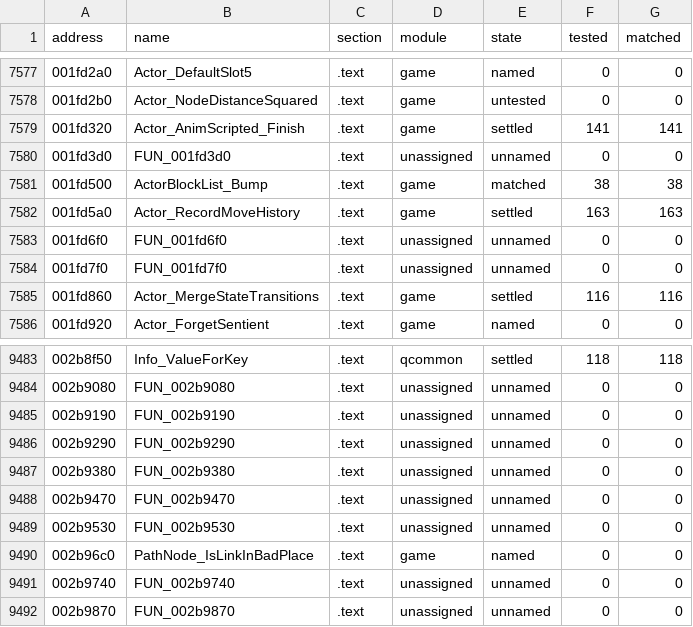
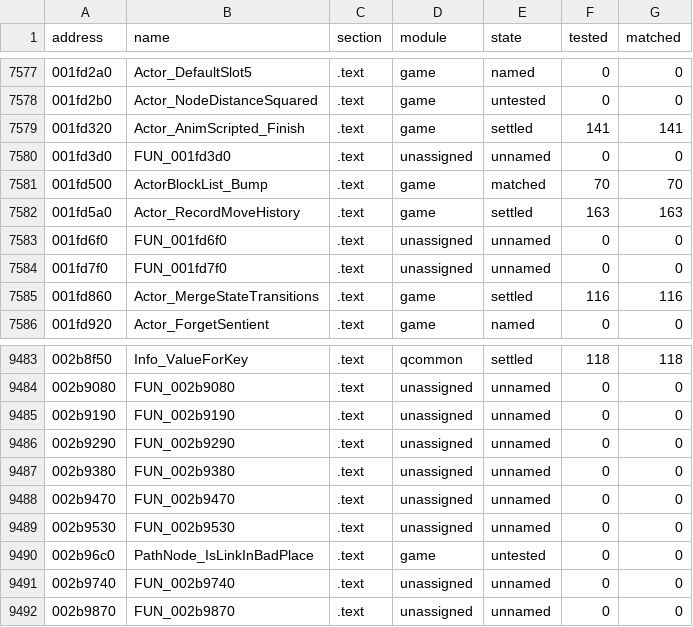
Before and after one commit to SmokeDoggy044/CoD2-BRO-Decomp, a CSV file: tools/data/progress.csv, drawn as a sheet; only a part is shown, gaps mark what is left out.

```diff
--- a/tools/data/progress.csv
+++ b/tools/data/progress.csv
@@ -7580,3 +7580,3 @@ address,name,section,module,state,tested,matched
 001fd3d0,FUN_001fd3d0,.text,unassigned,unnamed,0,0
-001fd500,ActorBlockList_Bump,.text,game,matched,38,38
+001fd500,ActorBlockList_Bump,.text,game,matched,70,70
 001fd5a0,Actor_RecordMoveHistory,.text,game,settled,163,163
@@ -9489,3 +9489,3 @@ address,name,section,module,state,tested,matched
 002b9530,FUN_002b9530,.text,unassigned,unnamed,0,0
-002b96c0,PathNode_IsLinkInBadPlace,.text,game,named,0,0
+002b96c0,PathNode_IsLinkInBadPlace,.text,game,untested,0,0
 002b9740,FUN_002b9740,.text,unassigned,unnamed,0,0
```
Also changed, not shown: tools/data/functions.csv, 4 other files.
